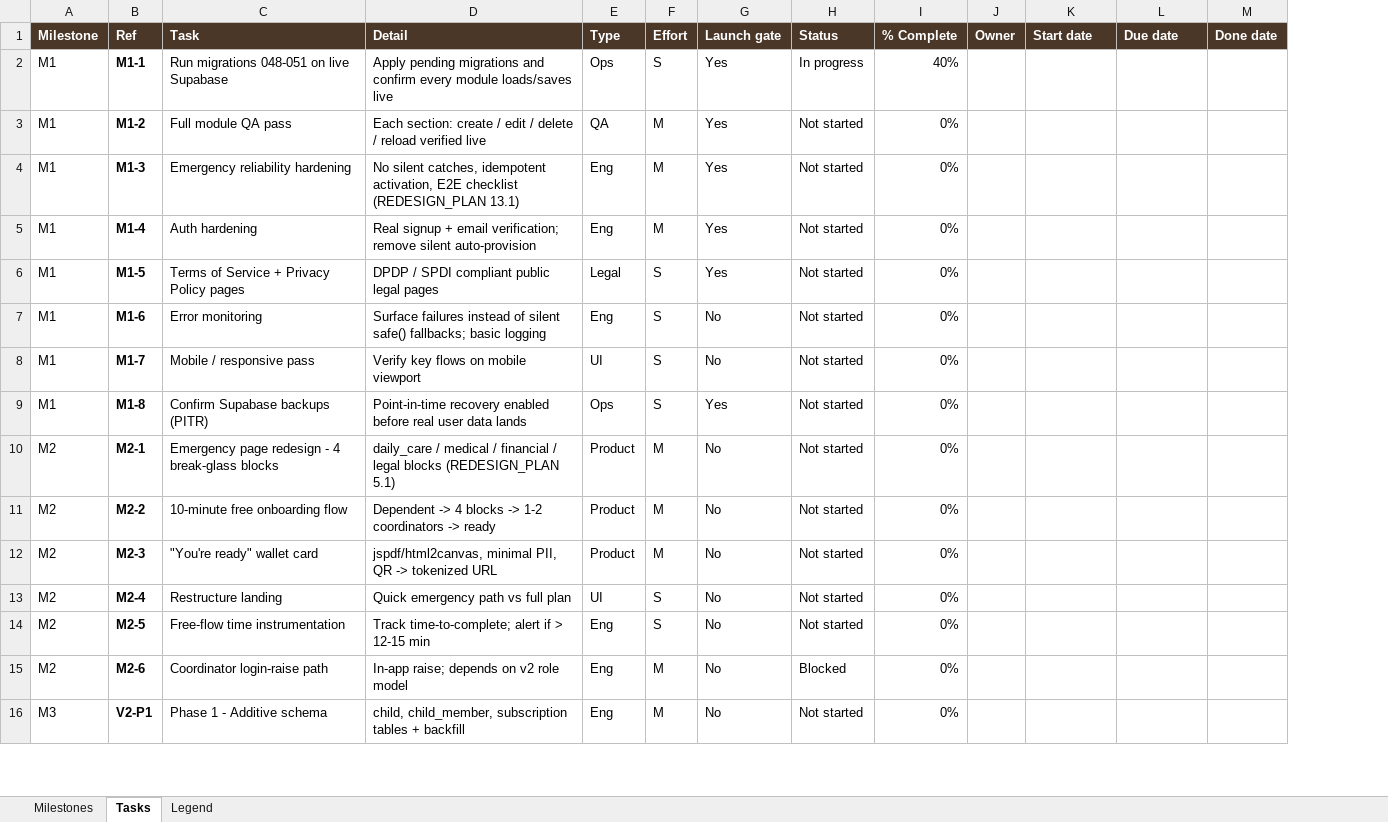
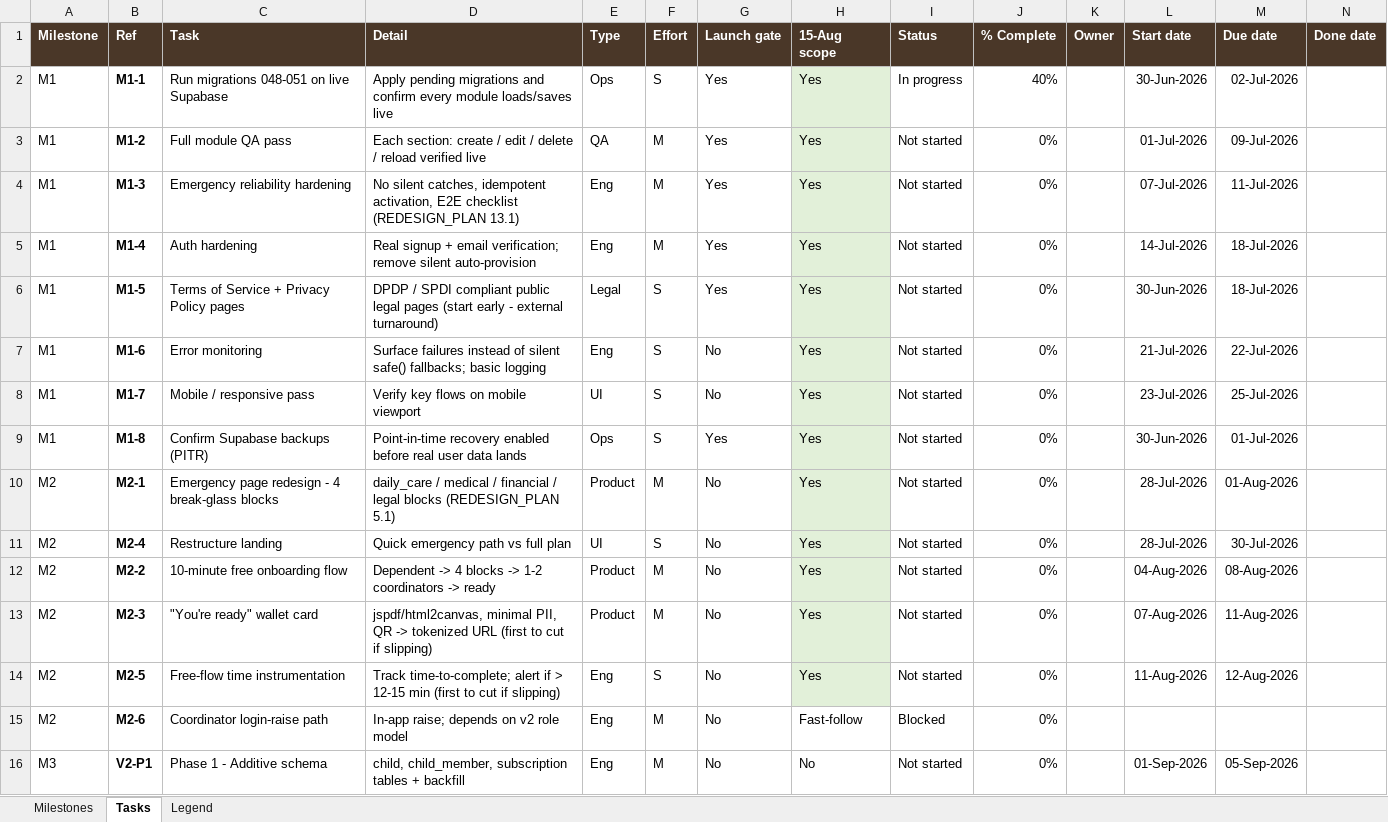
Before and after one commit to ritujaganguly-cmyk/legacynest, an Excel workbook: docs/LegacyNest_Project_Plan.xlsx, sheet Tasks, drawn as a sheet; only a part is shown; values as stored, in another font and other column widths than the file's, no borders; conditional formats not drawn; removed rows and columns are numbered as before the commit, all else as after; rows hold the shown columns only; the diff covers the shown part only; the diff names each change by its address in the sheet, - before the commit and + after, or states it on an @@ line.

Commit message:
Align plan to 15 Aug 2026 launch: scope + target dates in plan and tracker

```diff
--- a/docs/LegacyNest_Project_Plan.xlsx (sheet Tasks)
+++ b/docs/LegacyNest_Project_Plan.xlsx (sheet Tasks)
+column H (15-Aug scope), rows 2-10: all Yes; rows 12-16: Yes | Yes | Yes | Fast-follow | No
-L2 (Start date): (empty)
+L2 (Start date): 30-Jun-2026
-M2 (Due date): (empty)
+M2 (Due date): 02-Jul-2026
-L3 (Start date): (empty)
+L3 (Start date): 01-Jul-2026
-M3 (Due date): (empty)
+M3 (Due date): 09-Jul-2026
-L4 (Start date): (empty)
+L4 (Start date): 07-Jul-2026
-M4 (Due date): (empty)
+M4 (Due date): 11-Jul-2026
-L5 (Start date): (empty)
+L5 (Start date): 14-Jul-2026
-M5:M6 (Due date): (empty)
+M5:M6 (Due date): 18-Jul-2026
-D6 (Detail): …legal pages
+D6 (Detail): …legal pages (start early - external turnaround)
-L6 (Start date): (empty)
+L6 (Start date): 30-Jun-2026
-L7 (Start date): (empty)
+L7 (Start date): 21-Jul-2026
-M7 (Due date): (empty)
+M7 (Due date): 22-Jul-2026
-L8 (Start date): (empty)
+L8 (Start date): 23-Jul-2026
-M8 (Due date): (empty)
+M8 (Due date): 25-Jul-2026
-L9 (Start date): (empty)
+L9 (Start date): 30-Jun-2026
-M9 (Due date): (empty)
+M9 (Due date): 01-Jul-2026
-L10 (Start date): (empty)
+L10 (Start date): 28-Jul-2026
-M10 (Due date): (empty)
+M10 (Due date): 01-Aug-2026
+row 11: M2 | M2-4 | Restructure landing | Quick emergency path vs full plan | UI | S | No | Yes | Not started | 0% |  | 28-Jul-2026 | 30-Jul-2026
-L12 (Start date): (empty)
+L12 (Start date): 04-Aug-2026
-M12 (Due date): (empty)
+M12 (Due date): 08-Aug-2026
-D13 (Detail): …tokenized URL
+D13 (Detail): …tokenized URL (first to cut if slipping)
-L13 (Start date): (empty)
+L13 (Start date): 07-Aug-2026
-M13 (Due date): (empty)
+M13 (Due date): 11-Aug-2026
-row 13: M2 | M2-4 | Restructure landing | Quick emergency path vs full plan | UI | S | No | Not started | 0%
-D14 (Detail): …12-15 min
+D14 (Detail): …12-15 min (first to cut if slipping)
-L14 (Start date): (empty)
+L14 (Start date): 11-Aug-2026
-M14 (Due date): (empty)
+M14 (Due date): 12-Aug-2026
-L16 (Start date): (empty)
+L16 (Start date): 01-Sep-2026
-M16 (Due date): (empty)
+M16 (Due date): 05-Sep-2026
```
Also changed, not shown: 12 edited cells elsewhere in this sheet, sheet Legend, sheet Milestones, formulas that keep their value, 1 other file.
